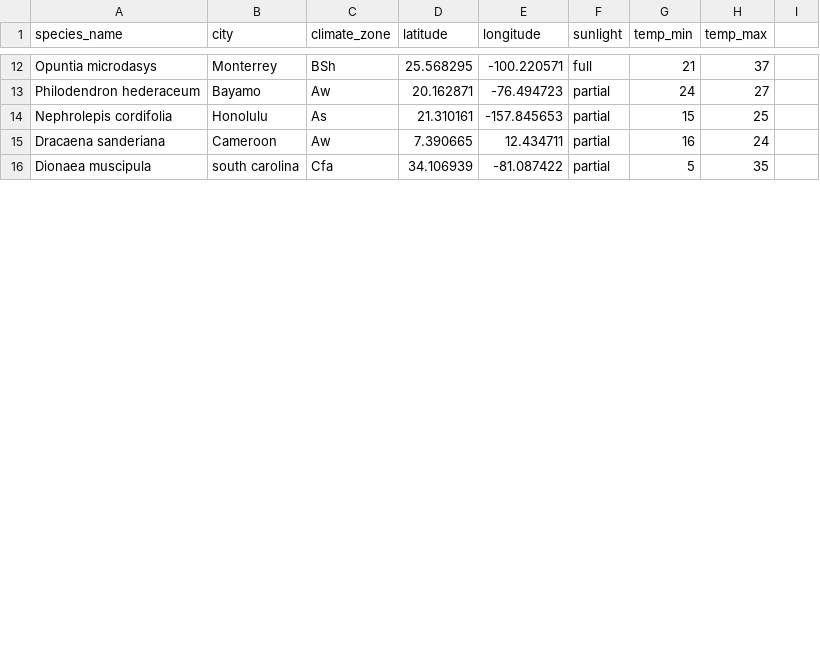
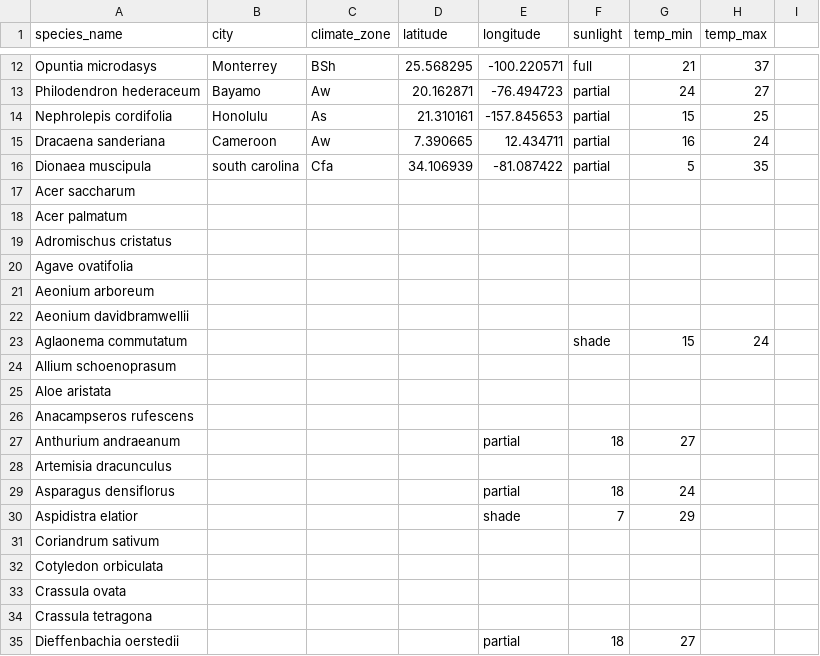
Before and after one commit to chen-jenn/aloe, a CSV file: db/seeds/plants.csv, drawn as a sheet; only a part is shown, gaps mark what is left out; the diff covers the shown part only.

Commit message:
Add to plants.csv file for seeds

```diff
--- a/db/seeds/plants.csv
+++ b/db/seeds/plants.csv
@@ -16 +16,20 @@ Dracaena sanderiana,Cameroon,Aw,7.390665,12.434711,partial,16,24
 Dionaea muscipula,south carolina,Cfa,34.106939,-81.087422,partial,5,35
+Acer saccharum,
+Acer palmatum,
+Adromischus cristatus,
+Agave ovatifolia,
+Aeonium arboreum,
+Aeonium davidbramwellii,
+Aglaonema commutatum,,,,,shade,15,24
+Allium schoenoprasum,
+Aloe aristata,
+Anacampseros rufescens,
+Anthurium andraeanum,,,,partial,18,27
+Artemisia dracunculus,
+Asparagus densiflorus,,,,partial,18,24
+Aspidistra elatior,,,,shade,7,29
+Coriandrum sativum,
+Cotyledon orbiculata,
+Crassula ovata,
+Crassula tetragona,
+Dieffenbachia oerstedii,,,,partial,18,27
```
Also changed, not shown: 60 added rows and 6 edited cells elsewhere in this file.
